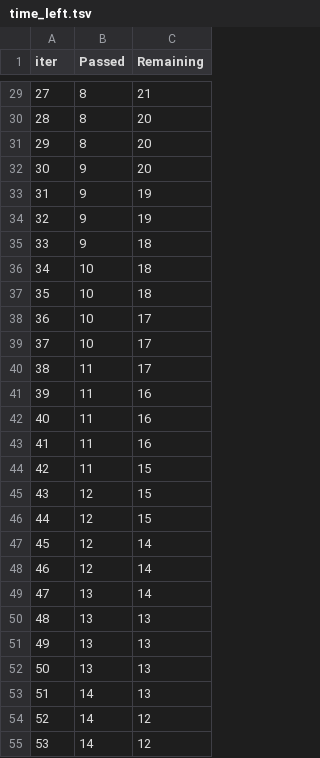
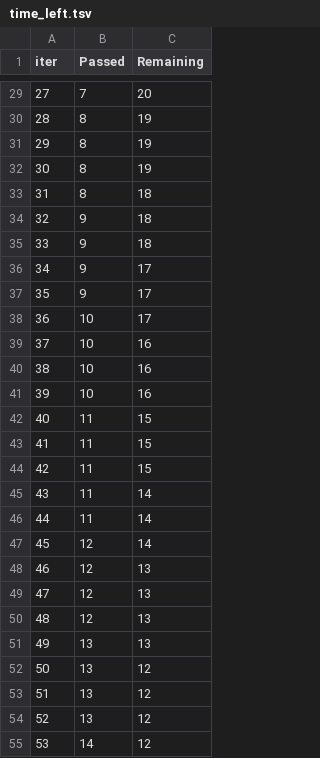
Before and after one commit to telvinmj/Student-Mark-Prediction, a TSV file: catboost_info/time_left.tsv, drawn as a sheet; only a part is shown, gaps mark what is left out; the diff covers the shown part only.

```diff
--- a/catboost_info/time_left.tsv
+++ b/catboost_info/time_left.tsv
@@ -29,27 +29,27 @@ iter	Passed	Remaining
-27	8	21
-28	8	20
-29	8	20
-30	9	20
-31	9	19
-32	9	19
+27	7	20
+28	8	19
+29	8	19
+30	8	19
+31	8	18
+32	9	18
 33	9	18
-34	10	18
-35	10	18
+34	9	17
+35	9	17
 36	10	17
-37	10	17
-38	11	17
-39	11	16
-40	11	16
-41	11	16
+37	10	16
+38	10	16
+39	10	16
+40	11	15
+41	11	15
 42	11	15
-43	12	15
-44	12	15
+43	11	14
+44	11	14
 45	12	14
-46	12	14
-47	13	14
-48	13	13
+46	12	13
+47	12	13
+48	12	13
 49	13	13
-50	13	13
-51	14	13
-52	14	12
+50	13	12
+51	13	12
+52	13	12
 53	14	12
```
Also changed, not shown: 48 edited cells elsewhere in this file, 9 other files.
